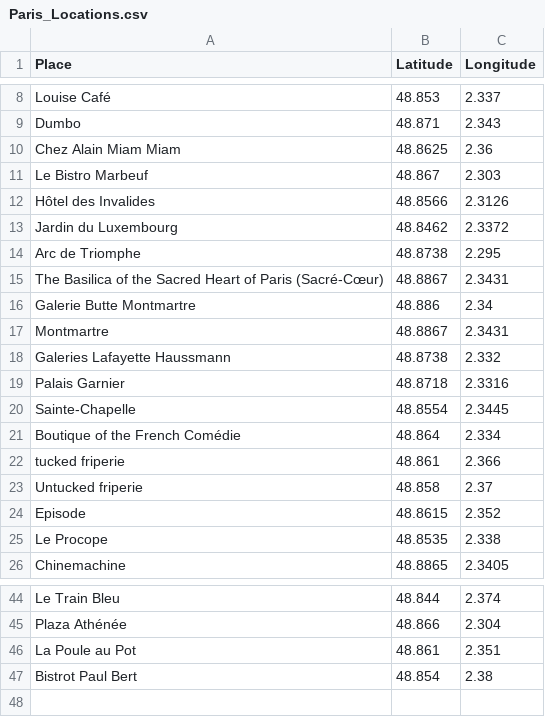
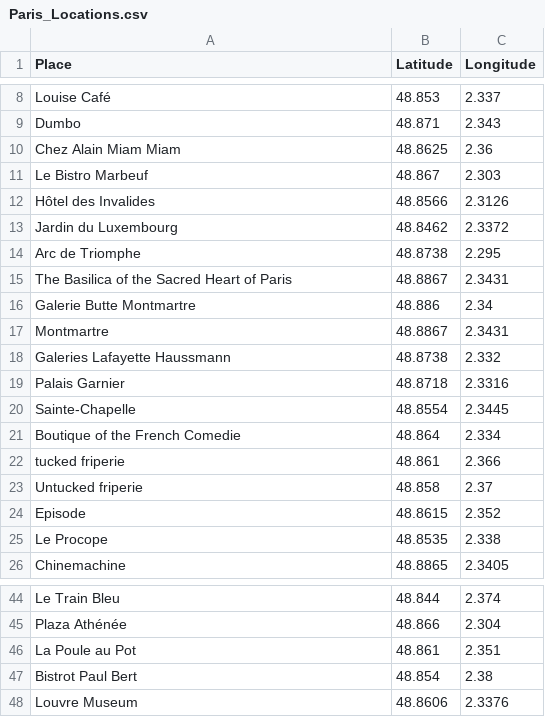
Before and after one commit to redjellybean/lil-helper, a CSV file: Paris_Locations.csv, drawn as a sheet; only a part is shown, gaps mark what is left out.

```diff
--- a/Paris_Locations.csv
+++ b/Paris_Locations.csv
@@ -14,3 +14,3 @@ Jardin du Luxembourg,48.8462,2.3372
 Arc de Triomphe,48.8738,2.295
-The Basilica of the Sacred Heart of Paris (Sacré-Cœur),48.8867,2.3431
+The Basilica of the Sacred Heart of Paris,48.8867,2.3431
 Galerie Butte Montmartre,48.886,2.34
@@ -20,3 +20,3 @@ Palais Garnier,48.8718,2.3316
 Sainte-Chapelle,48.8554,2.3445
-Boutique of the French Comédie,48.864,2.334
+Boutique of the French Comedie,48.864,2.334
 tucked friperie,48.861,2.366
@@ -47 +47,2 @@ La Poule au Pot,48.861,2.351
 Bistrot Paul Bert,48.854,2.38
+Louvre Museum,48.8606,2.3376
```
Also changed, not shown: Distances_Between_Places_Grouped.csv, Distances_Between_Places_Sorted.csv, 1 other file.
